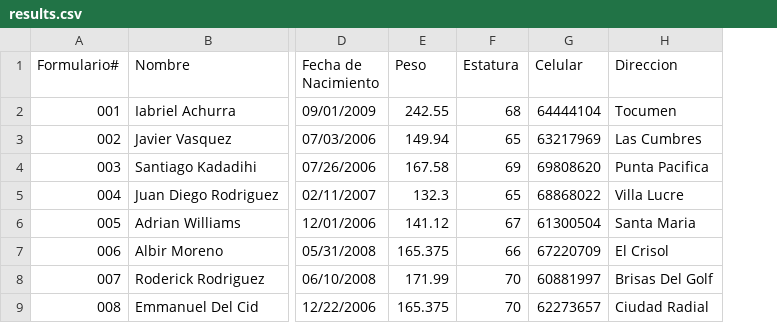
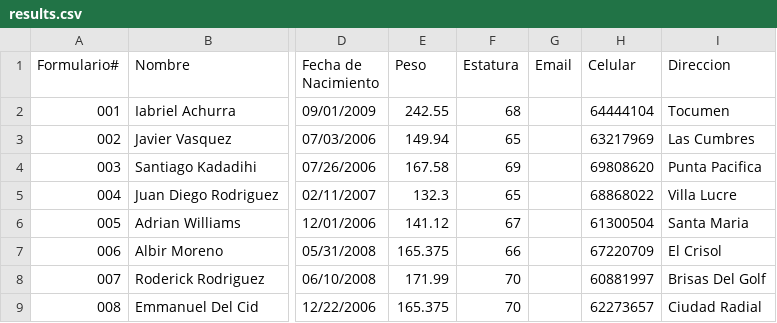
Before and after one commit to Eddy0412/athlete-dashboard, a CSV file: app/results.csv, drawn as a sheet; only a part is shown, gaps mark what is left out; the diff names each change by its address in the sheet, - before the commit and + after, or states it on an @@ line.

Commit message:
CSV Structure Update

```diff
--- a/app/results.csv
+++ b/app/results.csv
+column G (Email), empty
```
